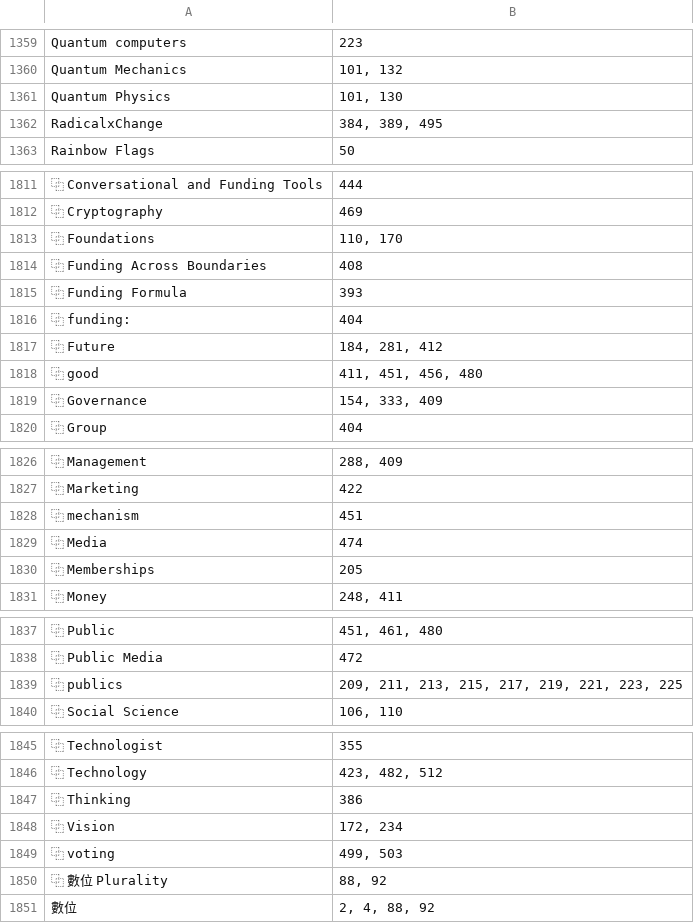
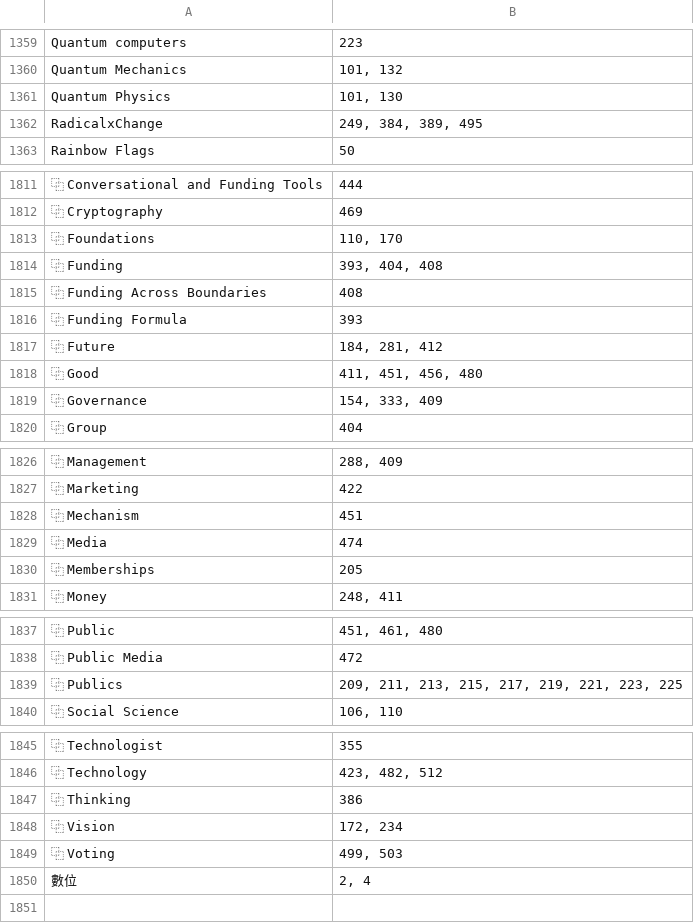
Before and after one commit to pluralitybook/plurality, a TSV file: scripts/index/index_with_claude.tsv, drawn as a sheet; only a part is shown, gaps mark what is left out; removed rows and columns are numbered as before the commit, all else as after; the diff names each change by its address in the sheet, - before the commit and + after, or states it on an @@ line.

```diff
--- a/scripts/index/index_with_claude.tsv
+++ b/scripts/index/index_with_claude.tsv
-B1362: 384, 389, 495
+B1362: 249, 384, 389, 495
+row 1814: ⿻ Funding | 393, 404, 408
-row 1816: ⿻ funding: | 404
-A1818: ⿻ good
+A1818: ⿻ Good
-A1828: ⿻ mechanism
+A1828: ⿻ Mechanism
-A1839: ⿻ publics
+A1839: ⿻ Publics
-A1849: ⿻ voting
+A1849: ⿻ Voting
-row 1850: ⿻ 數位 Plurality | 88, 92
-B1850: 2, 4, 88, 92
+B1850: 2, 4
```
Also changed, not shown: scripts/index/Plurality Book Indexing Exercise - Candidates.csv, scripts/index/keyword_occurrence.tsv, 2 other files.
